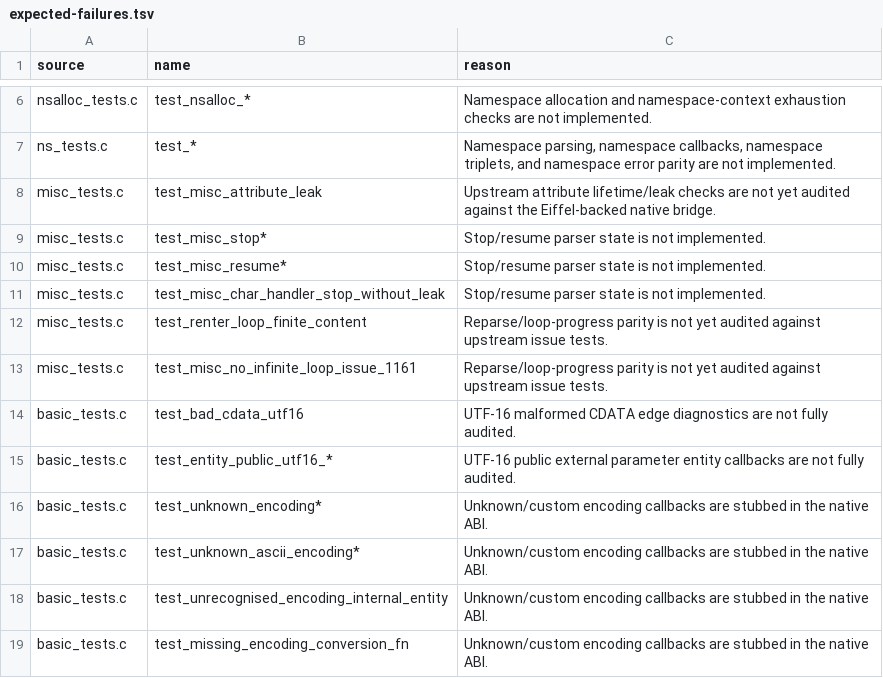
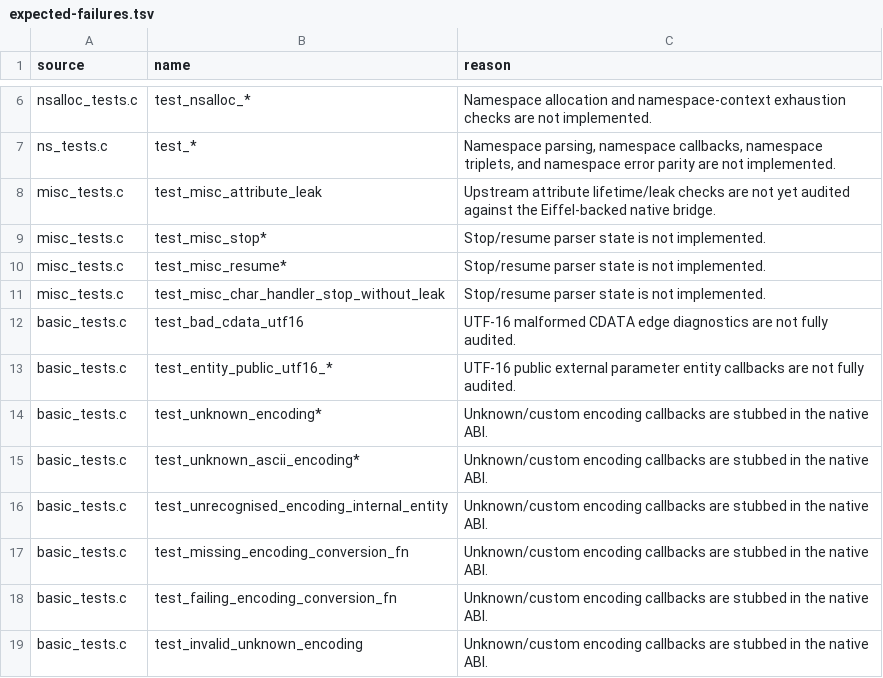
Before and after one commit to andersoxie/xpact, a TSV file: adapters/libexpat/expected-failures.tsv, drawn as a sheet; only a part is shown, gaps mark what is left out; the shorter side is filled out with more unchanged rows.

Commit message:
xpected failures are now down from 184 to 182. Green parity patterns are now 104.
What changed:
Added Eiffel-side parent entity context import for external entity child parsers in src/xp_parser.e.
Extended the native Eiffel bridge ABI to pass parent parser context into child parsers.
Added DLL smoke coverage for:misc_tests.c / test_misc_no_infinite_loop_issue_1161
misc_tests.c / test_renter_loop_finite_content

Updated parity docs and adapter expected-failure rows.
Verification run:
ec -batch -config tests\xpact_tests.ecf -target xpact_tests
.\EIFGENs\xpact_tests\W_code\xpact_tests.exe
.\scripts\build_native_eiffel.ps1
.\scripts\run_libexpat_adapter.ps1 -Mode Manifest ... → 182 expected failures
.\scripts\run_native_abi_tests.ps1 -Target Windows
.\scripts\run_native_runtime_smoke.ps1
.\scripts\package_windows_release.ps1 -SkipBuild

```diff
--- a/adapters/libexpat/expected-failures.tsv
+++ b/adapters/libexpat/expected-failures.tsv
@@ -11,4 +11,2 @@ misc_tests.c	test_misc_resume*	Stop/resume parser state is not implemented.
 misc_tests.c	test_misc_char_handler_stop_without_leak	Stop/resume parser state is not implemented.
-misc_tests.c	test_renter_loop_finite_content	Reparse/loop-progress parity is not yet audited against upstream issue tests.
-misc_tests.c	test_misc_no_infinite_loop_issue_1161	Reparse/loop-progress parity is not yet audited against upstream issue tests.
 basic_tests.c	test_bad_cdata_utf16	UTF-16 malformed CDATA edge diagnostics are not fully audited.
```
Also changed, not shown: adapters/libexpat/parity.tsv, 12 other files.
